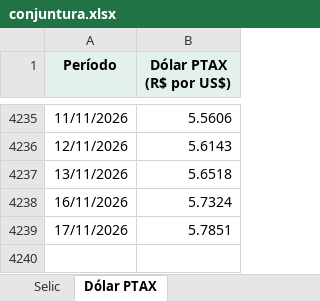
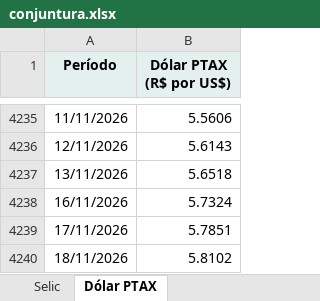
Before and after one commit to FarsulBigData/paineis, an Excel workbook: dados/conjuntura.xlsx, sheet Dólar PTAX, drawn as a sheet; only a part is shown, gaps mark what is left out; values as stored, in another font and other column widths than the file's, no borders; the diff names each change by its address in the sheet, - before the commit and + after, or states it on an @@ line.

Commit message:
Conjuntura Econômica: dados atualizados em 18/11/2026 16:26

```diff
--- a/dados/conjuntura.xlsx (sheet Dólar PTAX)
+++ b/dados/conjuntura.xlsx (sheet Dólar PTAX)
+row 4240: 18/11/2026 | 5.8102
```
Also changed, not shown: sheet Sobre, 2 other files.
